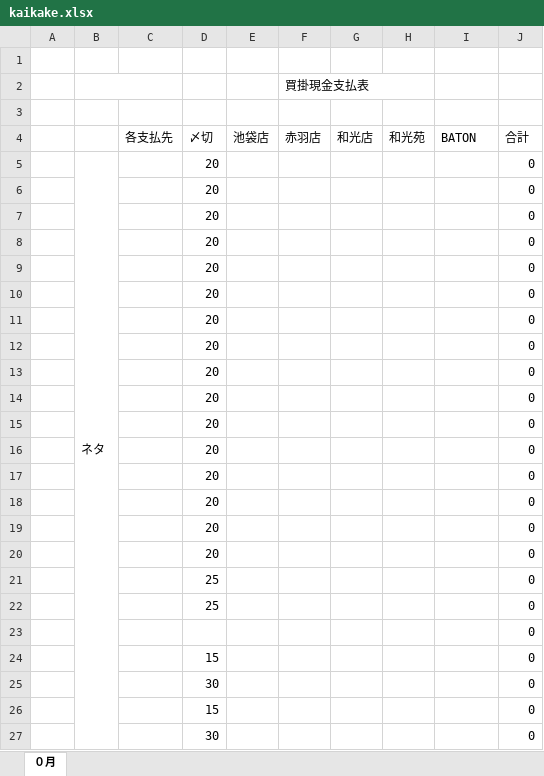
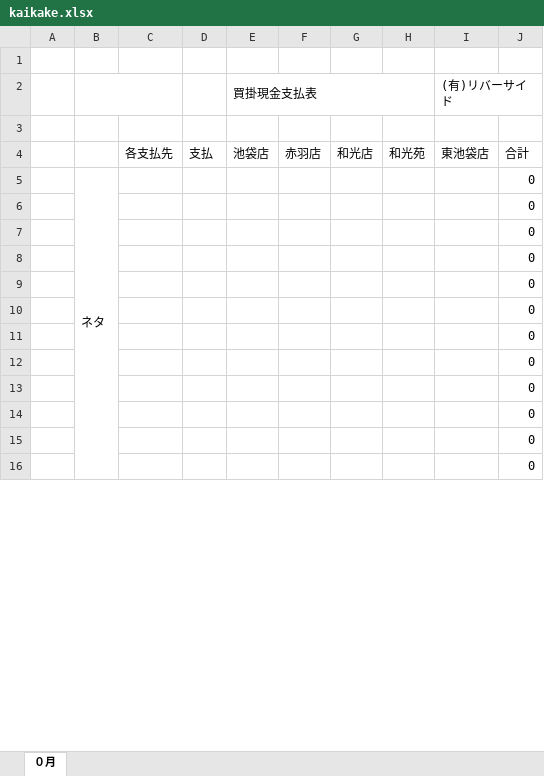
Before and after one commit to mark9211/sushikaz_3.0, an Excel workbook: app/webroot/excel/kaikake.xlsx, sheet ０月, drawn as a sheet; only a part is shown; values as stored, in another font and other column widths than the file's, no cell formats; conditional formats not drawn; removed rows and columns are numbered as before the commit, all else as after; the diff covers the shown part only; the diff names each change by its address in the sheet, - before the commit and + after, or states it on an @@ line.

```diff
--- a/app/webroot/excel/kaikake.xlsx (sheet ０月)
+++ b/app/webroot/excel/kaikake.xlsx (sheet ０月)
-row 2:  |  |  |  |  | 買掛現金支払表
+row 2:  |  |  |  | 買掛現金支払表 |  |  |  | (有)リバーサイド
-D4: 〆切
+D4: 支払
-I4: BATON
+I4: 東池袋店
-D5: 20
+D5: (empty)
-row 6:  |  |  | 20 |  |  |  |  |  | 0
-row 7:  |  |  | 20 |  |  |  |  |  | 0
-row 8:  |  |  | 20 |  |  |  |  |  | 0
-row 9:  |  |  | 20 |  |  |  |  |  | 0
-row 10:  |  |  | 20 |  |  |  |  |  | 0
-row 11:  |  |  | 20 |  |  |  |  |  | 0
-row 12:  |  |  | 20 |  |  |  |  |  | 0
-row 13:  |  |  | 20 |  |  |  |  |  | 0
-row 14:  |  |  | 20 |  |  |  |  |  | 0
-row 15:  |  |  | 20 |  |  |  |  |  | 0
-row 16:  |  |  | 20 |  |  |  |  |  | 0
-row 17:  |  |  | 20 |  |  |  |  |  | 0
-row 18:  |  |  | 20 |  |  |  |  |  | 0
-row 19:  |  |  | 20 |  |  |  |  |  | 0
-row 20:  |  |  | 20 |  |  |  |  |  | 0
-row 21:  |  |  | 25 |  |  |  |  |  | 0
-row 22:  |  |  | 25 |  |  |  |  |  | 0
-D7: 15
+D7: (empty)
-D8: 30
+D8: (empty)
-D9: 15
+D9: (empty)
-D10: 30
+D10: (empty)
+row 11:  |  |  |  |  |  |  |  |  | 0
+row 12:  |  |  |  |  |  |  |  |  | 0
+row 13:  |  |  |  |  |  |  |  |  | 0
+row 14:  |  |  |  |  |  |  |  |  | 0
+row 15:  |  |  |  |  |  |  |  |  | 0
+row 16:  |  |  |  |  |  |  |  |  | 0
```
Also changed, not shown: 11 added rows and 18 edited cells elsewhere in this sheet, cell formats, formulas that keep their value, app/webroot/excel/monthly-report-expense.xlsx, app/webroot/excel/profit-and-loss.xlsx, 1 other file.
